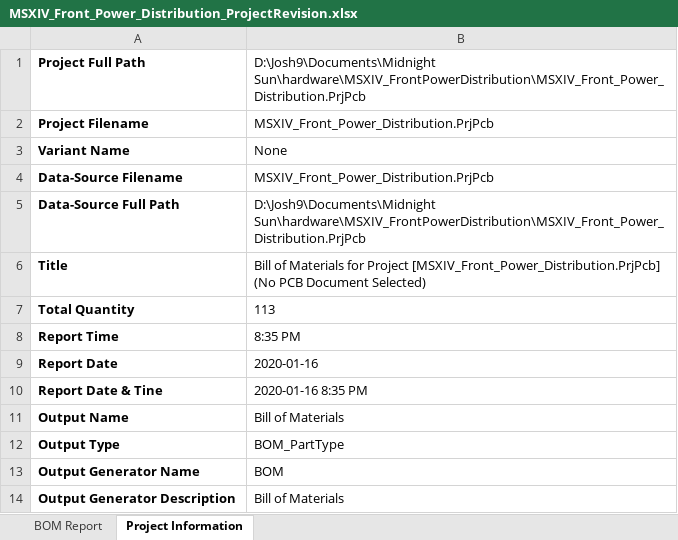
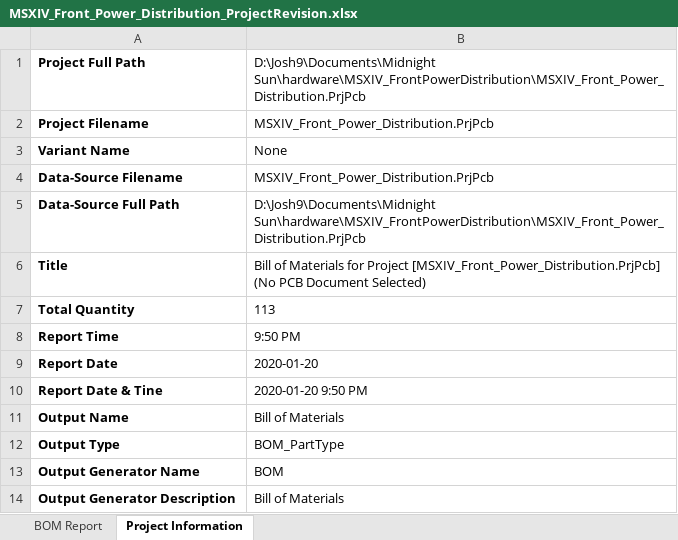
Before and after one commit to uw-midsun/hardware, an Excel workbook: MSXIV_FrontPowerDistribution/Project Outputs for MSXIV_Front_Power_Distribution/MSXIV_Front_Power_Distribution_ProjectRevision.xlsx, sheet Project Information, drawn as a sheet; values as stored, in another font and other column widths than the file's, no borders; the diff names each change by its address in the sheet, - before the commit and + after, or states it on an @@ line.

```diff
--- a/MSXIV_FrontPowerDistribution/Project Outputs for MSXIV_Front_Power_Distribution/MSXIV_Front_Power_Distribution_ProjectRevision.xlsx (sheet Project Information)
+++ b/MSXIV_FrontPowerDistribution/Project Outputs for MSXIV_Front_Power_Distribution/MSXIV_Front_Power_Distribution_ProjectRevision.xlsx (sheet Project Information)
-B8: 8:35 PM
+B8: 9:50 PM
-B9: 2020-01-16
+B9: 2020-01-20
-B10: 2020-01-16 8:35 PM
+B10: 2020-01-20 9:50 PM
```
Also changed, not shown: sheet BOM Report, 18 other files.
